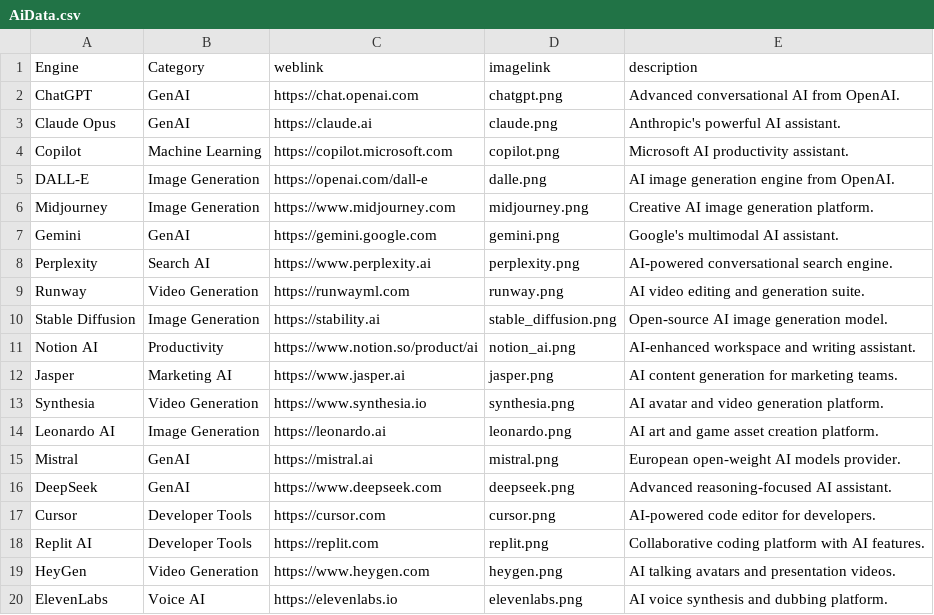
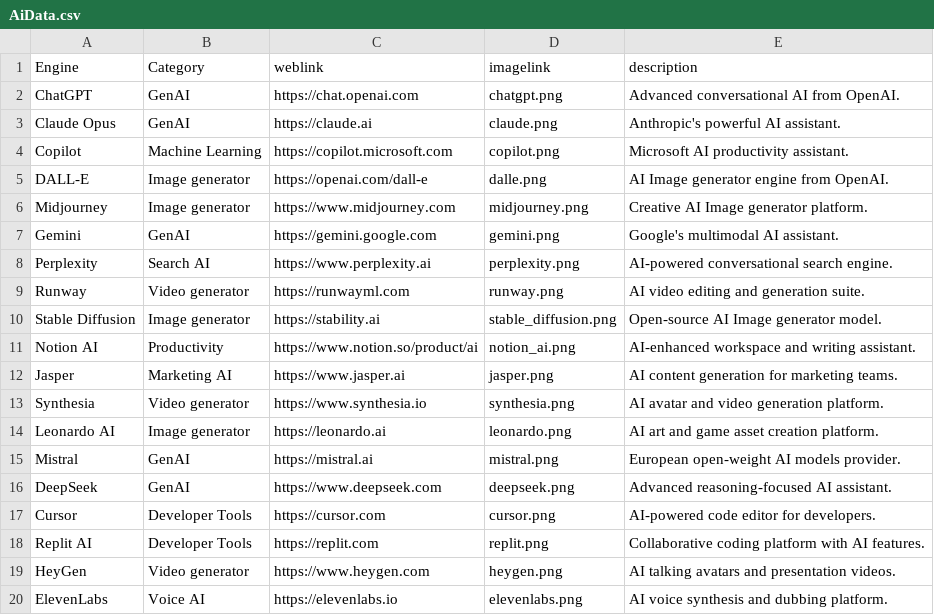
Before and after one commit to thomasmorer0982323-cmyk/AI-Tools, a CSV file: data/AiData.csv, drawn as a sheet.

```diff
--- a/data/AiData.csv
+++ b/data/AiData.csv
@@ -4,12 +4,12 @@ Claude Opus,GenAI,https://claude.ai,claude.png,Anthropic's powerful AI assistant
 Copilot,Machine Learning,https://copilot.microsoft.com,copilot.png,Microsoft AI productivity assistant.
-DALL-E,Image Generation,https://openai.com/dall-e,dalle.png,AI image generation engine from OpenAI.
-Midjourney,Image Generation,https://www.midjourney.com,midjourney.png,Creative AI image generation platform.
+DALL-E, Image generator,https://openai.com/dall-e,dalle.png,AI  Image generator engine from OpenAI.
+Midjourney, Image generator,https://www.midjourney.com,midjourney.png,Creative AI  Image generator platform.
 Gemini,GenAI,https://gemini.google.com,gemini.png,Google's multimodal AI assistant.
 Perplexity,Search AI,https://www.perplexity.ai,perplexity.png,AI-powered conversational search engine.
-Runway,Video Generation,https://runwayml.com,runway.png,AI video editing and generation suite.
-Stable Diffusion,Image Generation,https://stability.ai,stable_diffusion.png,Open-source AI image generation model.
+Runway,Video generator,https://runwayml.com,runway.png,AI video editing and generation suite.
+Stable Diffusion, Image generator,https://stability.ai,stable_diffusion.png,Open-source AI  Image generator model.
 Notion AI,Productivity,https://www.notion.so/product/ai,notion_ai.png,AI-enhanced workspace and writing assistant.
 Jasper,Marketing AI,https://www.jasper.ai,jasper.png,AI content generation for marketing teams.
-Synthesia,Video Generation,https://www.synthesia.io,synthesia.png,AI avatar and video generation platform.
-Leonardo AI,Image Generation,https://leonardo.ai,leonardo.png,AI art and game asset creation platform.
+Synthesia,Video generator,https://www.synthesia.io,synthesia.png,AI avatar and video generation platform.
+Leonardo AI, Image generator,https://leonardo.ai,leonardo.png,AI art and game asset creation platform.
 Mistral,GenAI,https://mistral.ai,mistral.png,European open-weight AI models provider.
@@ -18,3 +18,3 @@ Cursor,Developer Tools,https://cursor.com,cursor.png,AI-powered code editor for
 Replit AI,Developer Tools,https://replit.com,replit.png,Collaborative coding platform with AI features.
-HeyGen,Video Generation,https://www.heygen.com,heygen.png,AI talking avatars and presentation videos.
+HeyGen,Video generator,https://www.heygen.com,heygen.png,AI talking avatars and presentation videos.
 ElevenLabs,Voice AI,https://elevenlabs.io,elevenlabs.png,AI voice synthesis and dubbing platform.
```
Also changed, not shown: data/EngineSubcategories.csv, data/SubcategoryCategories.csv, 1 other file.
